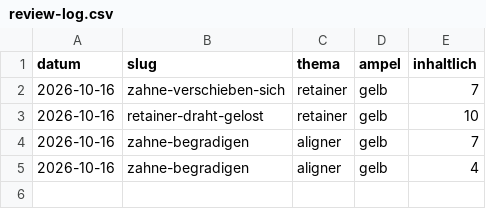
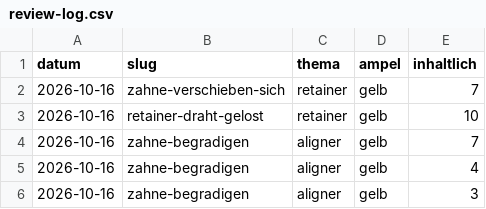
Before and after one commit to nerudasson/kieferblickmarketing, a CSV file: daten/review-log.csv, drawn as a sheet; the diff names each change by its address in the sheet, - before the commit and + after, or states it on an @@ line.

```diff
--- a/daten/review-log.csv
+++ b/daten/review-log.csv
+row 6: 2026-10-16 | zahne-begradigen | aligner | gelb | 3
```
